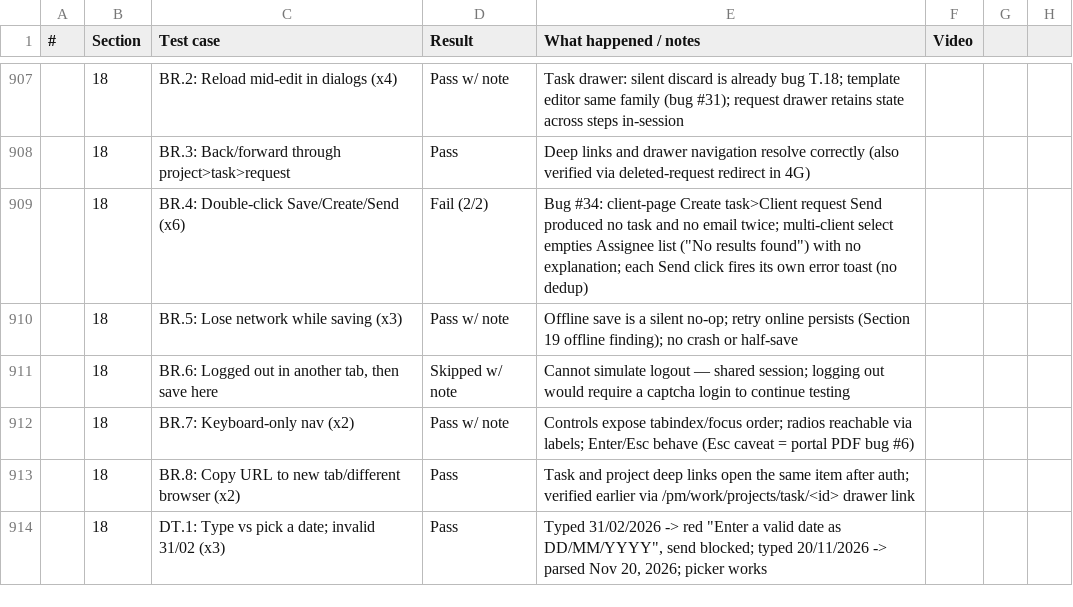
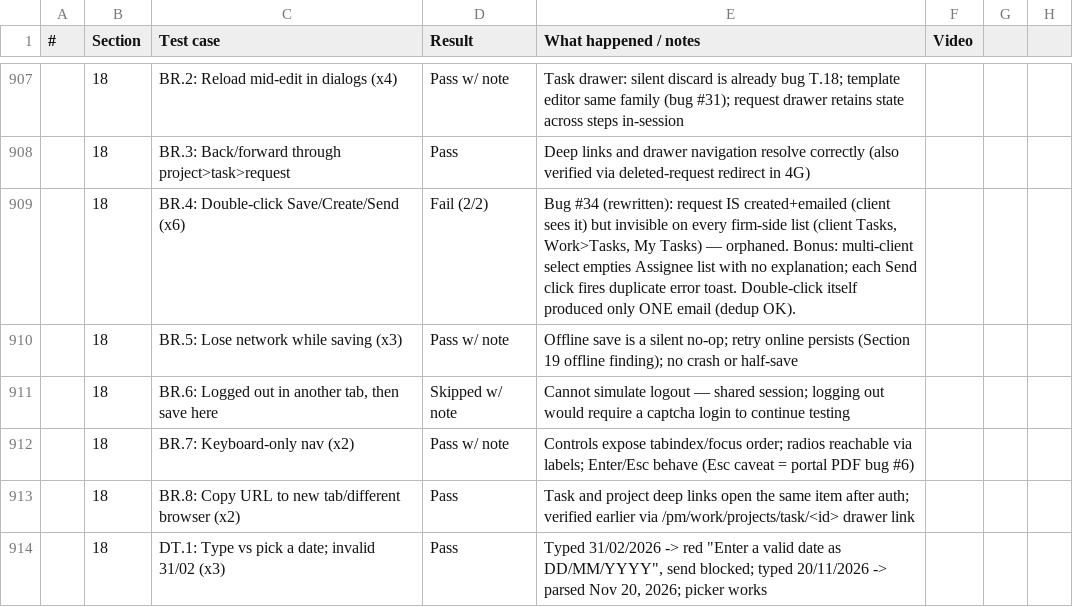
Before and after one commit to Othaapavi/cone-bug-videos, a CSV file: sprint1.csv, drawn as a sheet; only a part is shown, gaps mark what is left out; the diff names each change by its address in the sheet, - before the commit and + after, or states it on an @@ line.

```diff
--- a/sprint1.csv
+++ b/sprint1.csv
-E909 (What happened / notes): Bug #34: client-page Create task>Client request Send produced no task and no email twice; multi-client select empties Assignee list ("No results found") with no explanation; each Send click fires its own error toast (no dedup)
+E909 (What happened / notes): Bug #34 (rewritten): request IS created+emailed (client sees it) but invisible on every firm-side list (client Tasks, Work>Tasks, My Tasks) — orphaned. Bonus: multi-client select empties Assignee list with no explanation; each Send click fires duplicate error toast. Double-click itself produced only ONE email (dedup OK).
```
Also changed, not shown: 2 other files.
